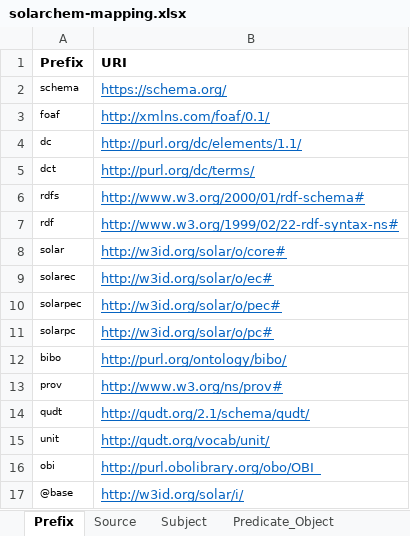
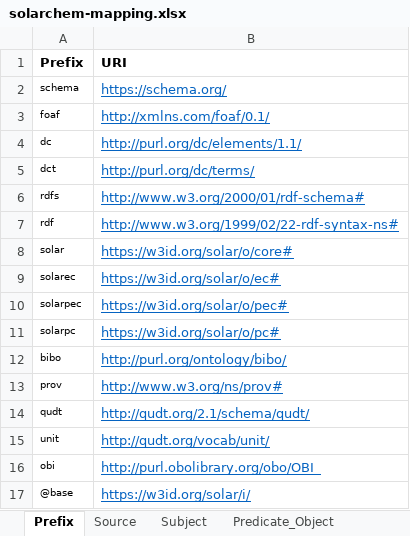
Before and after one commit to SolarChem/solarchem-ontology, an Excel workbook: knowledge-graph/mappings/solarchem-mapping.xlsx, sheet Prefix, drawn as a sheet; values as stored, in another font and other column widths than the file's, no borders; the diff names each change by its address in the sheet, - before the commit and + after, or states it on an @@ line.

Commit message:
fixing little mistakes and https for w3id

```diff
--- a/knowledge-graph/mappings/solarchem-mapping.xlsx (sheet Prefix)
+++ b/knowledge-graph/mappings/solarchem-mapping.xlsx (sheet Prefix)
-B8 (URI): http://w3id.org/solar/o/core#
+B8 (URI): https://w3id.org/solar/o/core#
-B9 (URI): http://w3id.org/solar/o/ec#
+B9 (URI): https://w3id.org/solar/o/ec#
-B10 (URI): http://w3id.org/solar/o/pec#
+B10 (URI): https://w3id.org/solar/o/pec#
-B11 (URI): http://w3id.org/solar/o/pc#
+B11 (URI): https://w3id.org/solar/o/pc#
-B17 (URI): http://w3id.org/solar/i/
+B17 (URI): https://w3id.org/solar/i/
```
Also changed, not shown: sheet Predicate_Object, sheet Subject, sheet Source, knowledge-graph/mappings/outputs-solarchem-mapping.xlsx, 3 other files.
